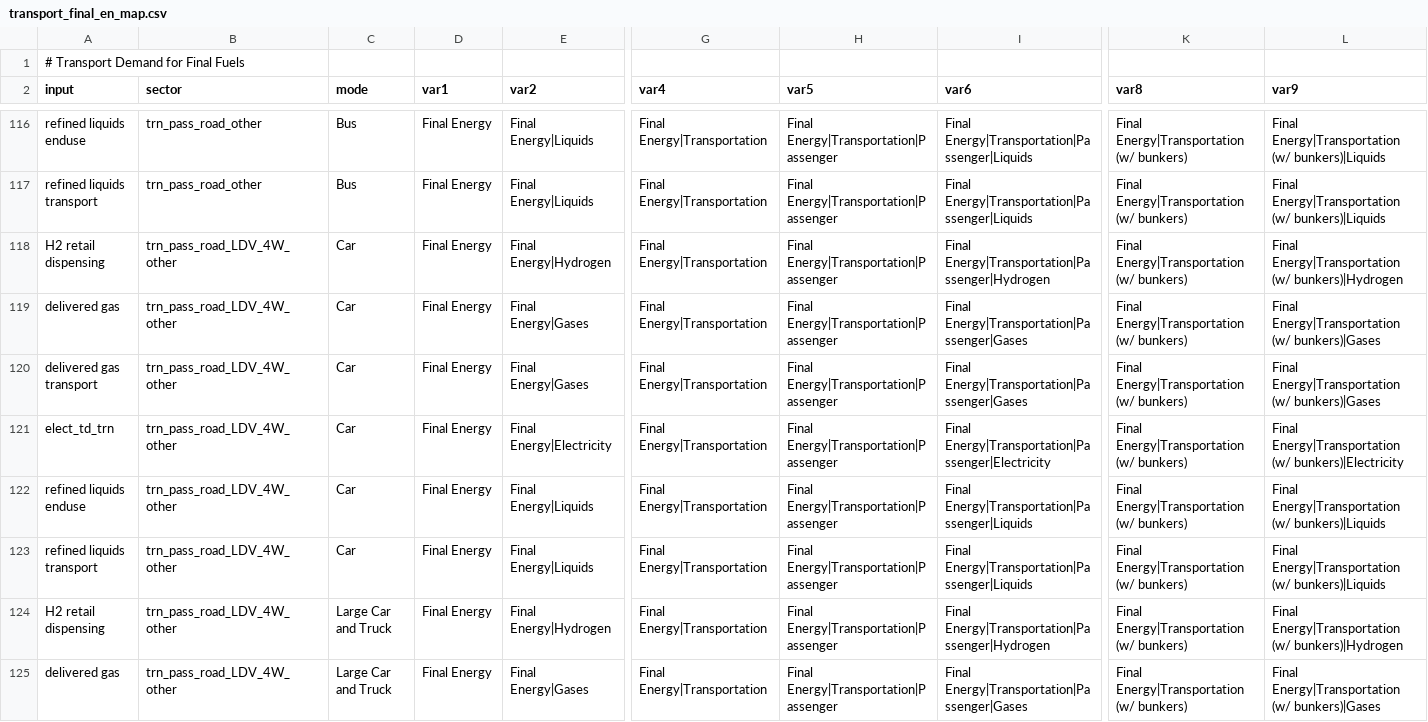
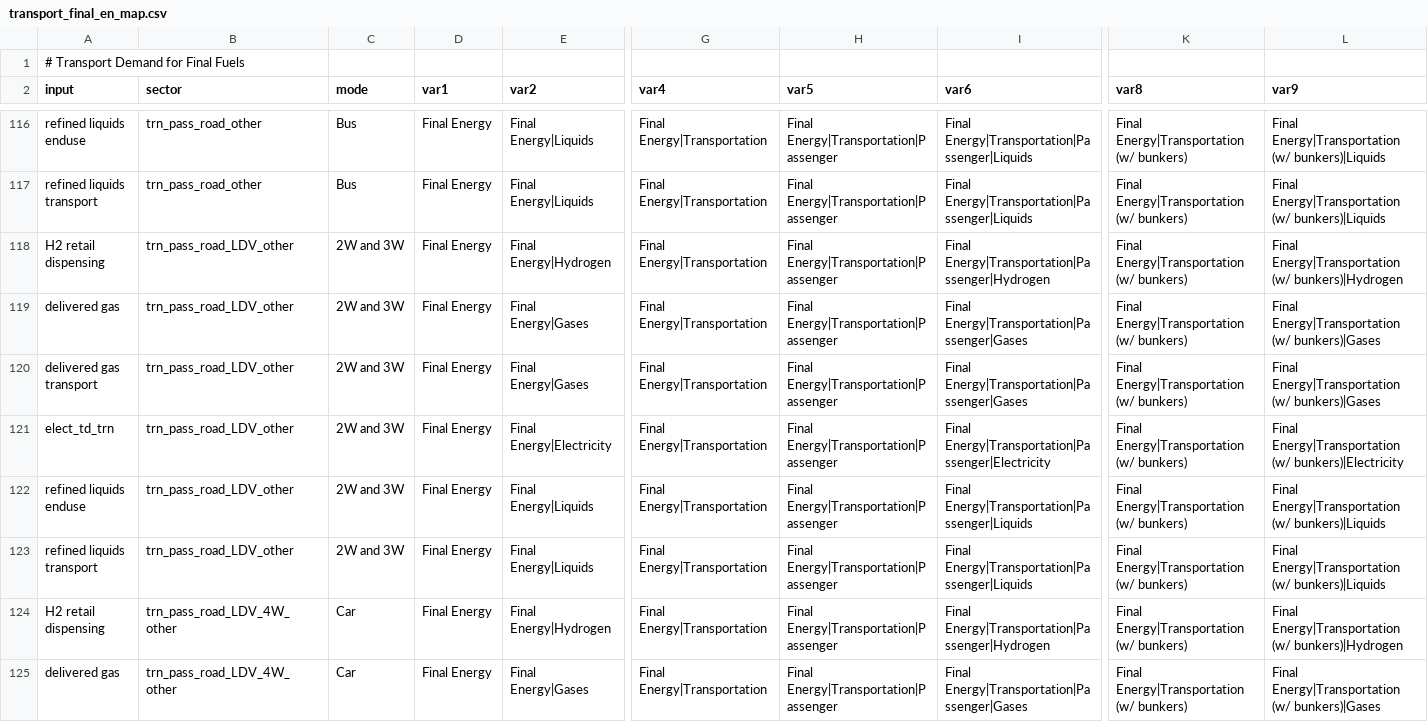
Before and after one commit to umd-cgs/gcamreport, a CSV file: inst/extdata/mappings/GCAM8.2/transport_final_en_map.csv, drawn as a sheet; only a part is shown, gaps mark what is left out; the shorter side is filled out with more unchanged rows; rows hold the shown columns only; the diff names each change by its address in the sheet, - before the commit and + after, or states it on an @@ line.

Commit message:
Add 2W and 3W into other transport
Add "2W and 3W" as a subsector of other transport.

```diff
--- a/inst/extdata/mappings/GCAM8.2/transport_final_en_map.csv
+++ b/inst/extdata/mappings/GCAM8.2/transport_final_en_map.csv
+row 118: H2 retail dispensing | trn_pass_road_LDV_other | 2W and 3W | Final Energy | Final Energy|Hydrogen | Final Energy|Transportation | Final Energy|Transportation|Passenger | Final Energy|Transportation|Passenger|Hydrogen | Final Energy|Transportation (w/ bunkers) | Final Energy|Transportation (w/ bunkers)|Hydrogen
+row 119: delivered gas | trn_pass_road_LDV_other | 2W and 3W | Final Energy | Final Energy|Gases | Final Energy|Transportation | Final Energy|Transportation|Passenger | Final Energy|Transportation|Passenger|Gases | Final Energy|Transportation (w/ bunkers) | Final Energy|Transportation (w/ bunkers)|Gases
+row 120: delivered gas transport | trn_pass_road_LDV_other | 2W and 3W | Final Energy | Final Energy|Gases | Final Energy|Transportation | Final Energy|Transportation|Passenger | Final Energy|Transportation|Passenger|Gases | Final Energy|Transportation (w/ bunkers) | Final Energy|Transportation (w/ bunkers)|Gases
+row 121: elect_td_trn | trn_pass_road_LDV_other | 2W and 3W | Final Energy | Final Energy|Electricity | Final Energy|Transportation | Final Energy|Transportation|Passenger | Final Energy|Transportation|Passenger|Electricity | Final Energy|Transportation (w/ bunkers) | Final Energy|Transportation (w/ bunkers)|Electricity
+row 122: refined liquids enduse | trn_pass_road_LDV_other | 2W and 3W | Final Energy | Final Energy|Liquids | Final Energy|Transportation | Final Energy|Transportation|Passenger | Final Energy|Transportation|Passenger|Liquids | Final Energy|Transportation (w/ bunkers) | Final Energy|Transportation (w/ bunkers)|Liquids
+row 123: refined liquids transport | trn_pass_road_LDV_other | 2W and 3W | Final Energy | Final Energy|Liquids | Final Energy|Transportation | Final Energy|Transportation|Passenger | Final Energy|Transportation|Passenger|Liquids | Final Energy|Transportation (w/ bunkers) | Final Energy|Transportation (w/ bunkers)|Liquids
```
Also changed, not shown: inst/extdata/mappings/GCAM8.2/transport_en_service.csv, inst/extdata/mappings/GCAM8.2/trn_sales_map.csv, 1 other file.
